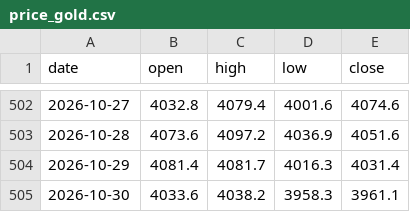
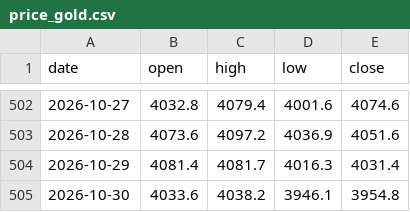
Before and after one commit to Allenvip1/G-P-C-R, a CSV file: data/price_gold.csv, drawn as a sheet; only a part is shown, gaps mark what is left out.

```diff
--- a/data/price_gold.csv
+++ b/data/price_gold.csv
@@ -504,2 +504,2 @@ date,open,high,low,close
 2026-10-29,4081.4,4081.7,4016.3,4031.4
-2026-10-30,4033.6,4038.2,3958.3,3961.1
+2026-10-30,4033.6,4038.2,3946.1,3954.8
```
Also changed, not shown: data/price_silver.csv, 1 other file.
